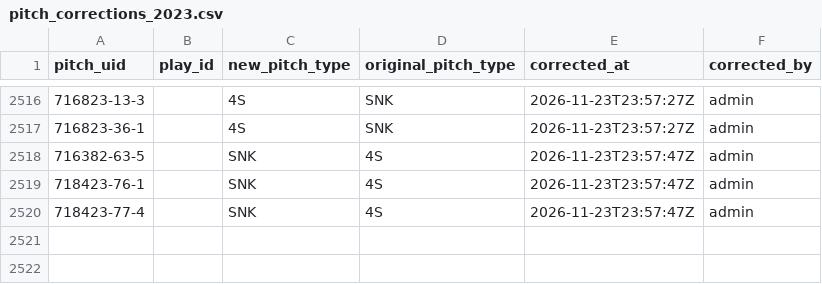
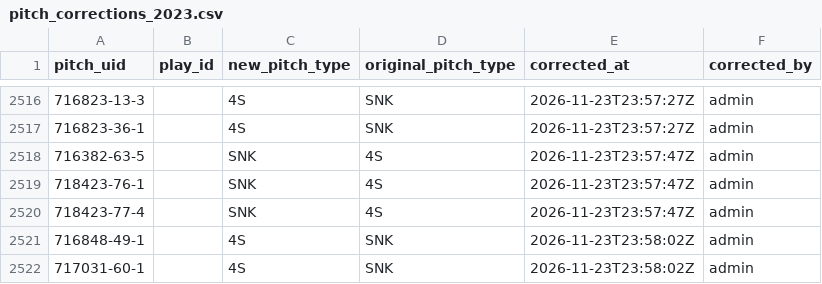
Before and after one commit to harrisonsrubin/pitching-app, a CSV file: corrections/pitch_corrections_2023.csv, drawn as a sheet; only a part is shown, gaps mark what is left out; the diff names each change by its address in the sheet, - before the commit and + after, or states it on an @@ line.

Commit message:
Pitch-type corrections 2023 (2 pitches)

```diff
--- a/corrections/pitch_corrections_2023.csv
+++ b/corrections/pitch_corrections_2023.csv
+row 2521: 716848-49-1 |  | 4S | SNK | 2026-11-23T23:58:02Z | admin
+row 2522: 717031-60-1 |  | 4S | SNK | 2026-11-23T23:58:02Z | admin
```
